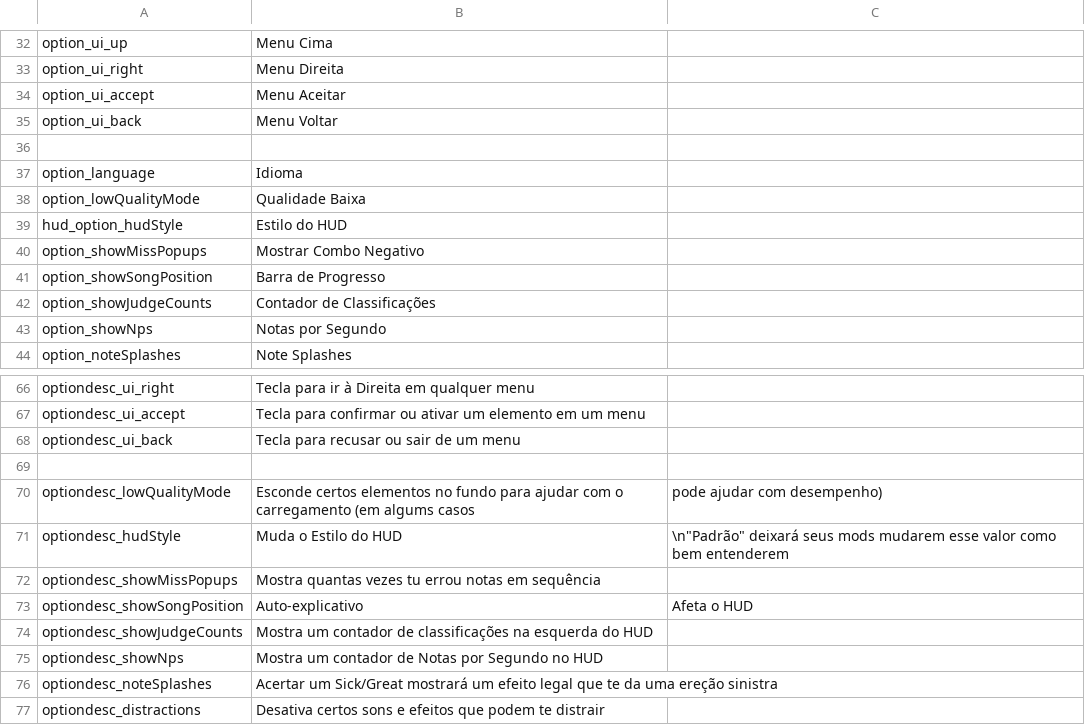
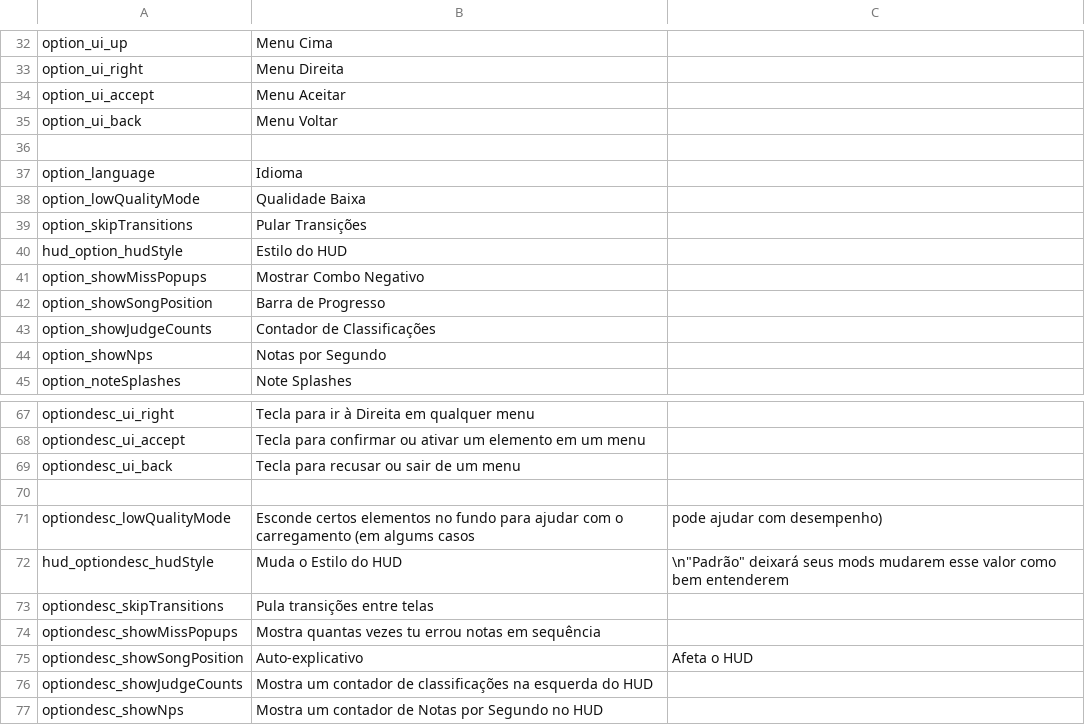
Before and after one commit to asmadeuxs/KadeFork, a CSV file: assets/data/locales/pt_BR/options.csv, drawn as a sheet; only a part is shown, gaps mark what is left out; the shorter side is filled out with more unchanged rows.

Commit message:
bunch of wip stuff i hope to polish soon
fixed transitions (using FlxTransitionableState but I modified it a bit to have a camera)
added playlists (will be used later for Story Mode but you can make one in Freeplay if you want)

just gotta polish all of this and re-add story mode

```diff
--- a/assets/data/locales/pt_BR/options.csv
+++ b/assets/data/locales/pt_BR/options.csv
@@ -38,2 +38,3 @@ option_language,Idioma
 option_lowQualityMode,Qualidade Baixa
+option_skipTransitions,Pular Transições
 hud_option_hudStyle,Estilo do HUD
@@ -70,3 +71,4 @@ optiondesc_ui_back,Tecla para recusar ou sair de um menu
 optiondesc_lowQualityMode,Esconde certos elementos no fundo para ajudar com o carregamento (em algums casos, pode ajudar com desempenho)
-optiondesc_hudStyle,Muda o Estilo do HUD,\n"Padrão" deixará seus mods mudarem esse valor como bem entenderem
+hud_optiondesc_hudStyle,Muda o Estilo do HUD,\n"Padrão" deixará seus mods mudarem esse valor como bem entenderem
+optiondesc_skipTransitions,Pula transições entre telas
 optiondesc_showMissPopups,Mostra quantas vezes tu errou notas em sequência
```
Also changed, not shown: assets/data/locales/en/options.csv, 30 other files.
